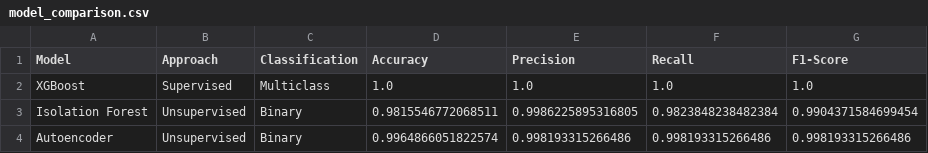
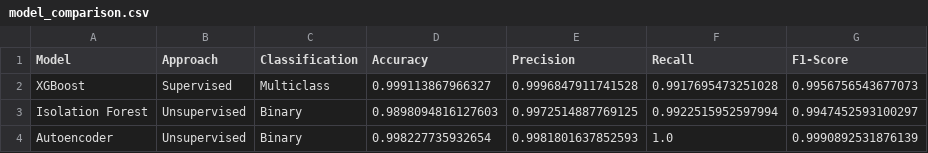
Before and after one commit to thtcsec/sdn-anomaly-detection-ml, a CSV file: reports/model_comparison.csv, drawn as a sheet.

```diff
--- a/reports/model_comparison.csv
+++ b/reports/model_comparison.csv
@@ -1,4 +1,4 @@
 Model,Approach,Classification,Accuracy,Precision,Recall,F1-Score
-XGBoost,Supervised,Multiclass,1.0,1.0,1.0,1.0
-Isolation Forest,Unsupervised,Binary,0.9815546772068511,0.9986225895316805,0.9823848238482384,0.9904371584699454
-Autoencoder,Unsupervised,Binary,0.9964866051822574,0.998193315266486,0.998193315266486,0.998193315266486
+XGBoost,Supervised,Multiclass,0.999113867966327,0.9996847911741528,0.9917695473251028,0.9956756543677073
+Isolation Forest,Unsupervised,Binary,0.9898094816127603,0.9972514887769125,0.9922515952597994,0.9947452593100297
+Autoencoder,Unsupervised,Binary,0.998227735932654,0.9981801637852593,1.0,0.9990892531876139
```
Also changed, not shown: dataset/processed_data.csv, dataset/test.csv, 44 other files.
